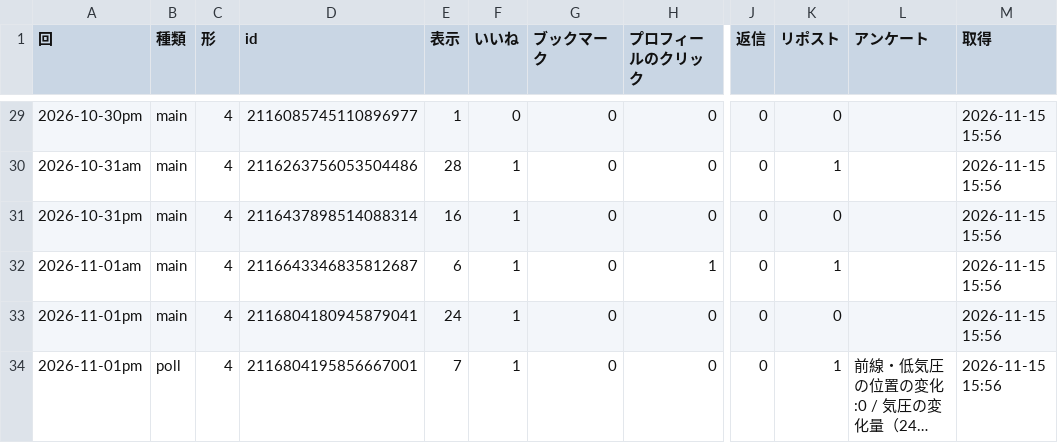
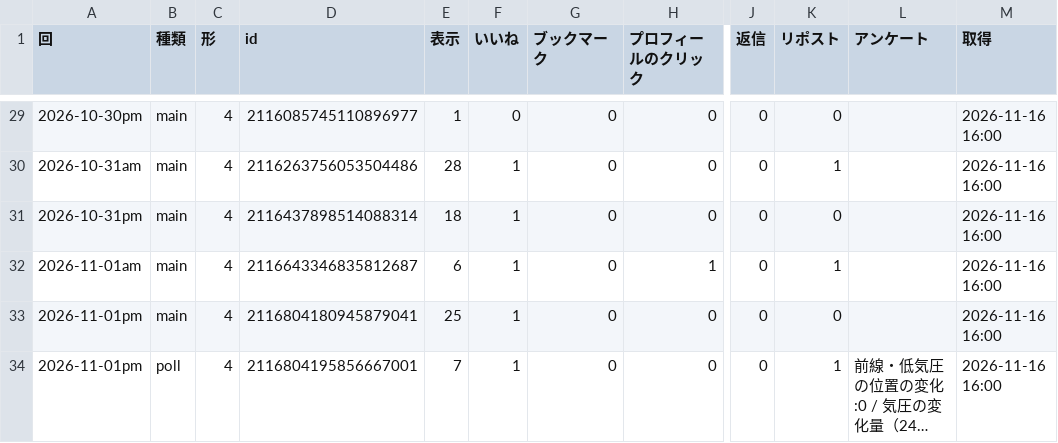
Before and after one commit to naokishobosai0214-dot/sorayomi, a CSV file: metrics.csv, drawn as a sheet; only a part is shown, gaps mark what is left out; long unchanged cells end in …; the diff covers the shown part only; the diff names each change by its address in the sheet, - before the commit and + after, or states it on an @@ line.

```diff
--- a/metrics.csv
+++ b/metrics.csv
-M29:M34 (取得): 2026-11-15 15:56
+M29:M34 (取得): 2026-11-16 16:00
-E31 (表示): 16
+E31 (表示): 18
-E33 (表示): 24
+E33 (表示): 25
```
Also changed, not shown: 27 edited cells elsewhere in this file.
